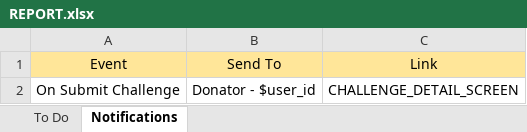
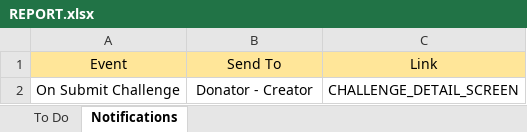
Before and after one commit to iuzairsaeed/ichallengeyou, an Excel workbook: REPORT.xlsx, sheet Notifications, drawn as a sheet; values as stored, in another font and other column widths than the file's, no borders; the diff names each change by its address in the sheet, - before the commit and + after, or states it on an @@ line.

```diff
--- a/REPORT.xlsx (sheet Notifications)
+++ b/REPORT.xlsx (sheet Notifications)
-B2: Donator - $user_id
+B2: Donator - Creator
```
Also changed, not shown: sheet To Do.
